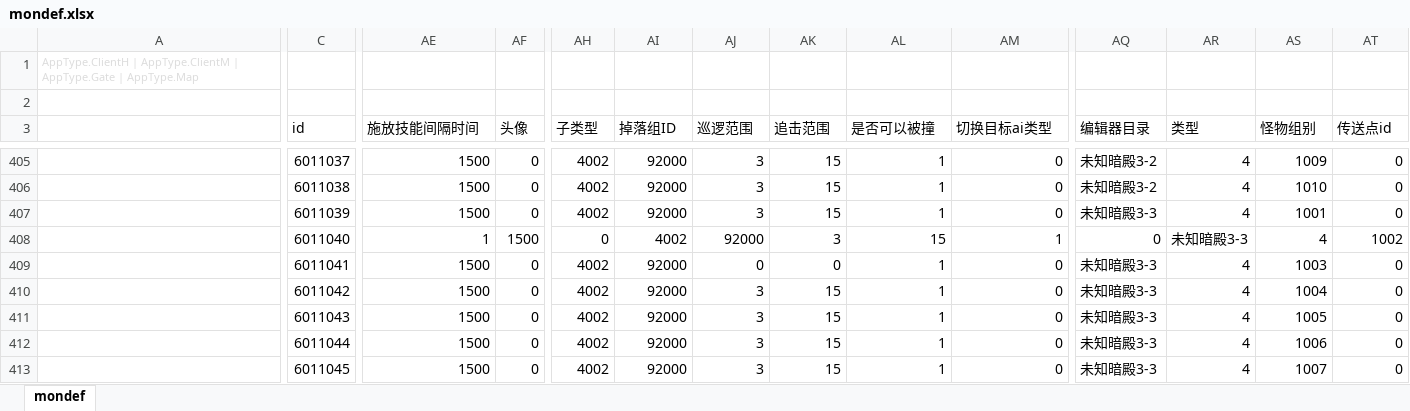
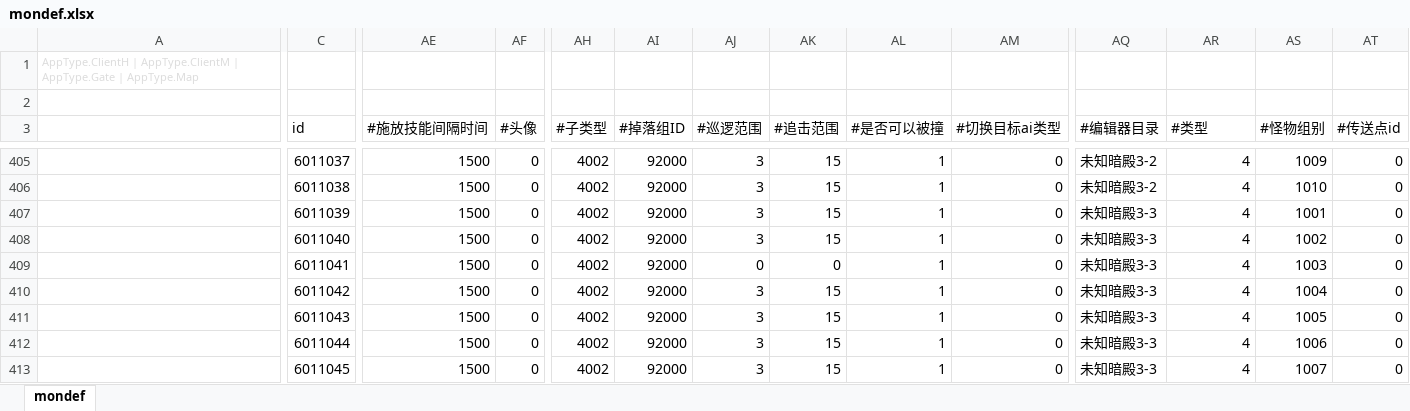
Before and after one commit to 517752548/MyUFWork, an Excel workbook: Unity_ET_FrameWork/ET-Branch_V5.0/Excel/mondef.xlsx, sheet mondef, drawn as a sheet; only a part is shown, gaps mark what is left out; values as stored, in another font and other column widths than the file's, no borders; the diff covers the shown part only; the diff names each change by its address in the sheet, - before the commit and + after, or states it on an @@ line.

```diff
--- a/Unity_ET_FrameWork/ET-Branch_V5.0/Excel/mondef.xlsx (sheet mondef)
+++ b/Unity_ET_FrameWork/ET-Branch_V5.0/Excel/mondef.xlsx (sheet mondef)
-AE3: 施放技能间隔时间
+AE3: #施放技能间隔时间
-AF3: 头像
+AF3: #头像
-AH3: 子类型
+AH3: #子类型
-AI3: 掉落组ID
+AI3: #掉落组ID
-AJ3: 巡逻范围
+AJ3: #巡逻范围
-AK3: 追击范围
+AK3: #追击范围
-AL3: 是否可以被撞
+AL3: #是否可以被撞
-AM3: 切换目标ai类型
+AM3: #切换目标ai类型
-AQ3: 编辑器目录
+AQ3: #编辑器目录
-AR3: 类型
+AR3: #类型
-AS3: 怪物组别
+AS3: #怪物组别
-AT3: 传送点id
+AT3: #传送点id
-AE408 (#施放技能间隔时间): 1
+AE408 (#施放技能间隔时间): 1500
-AF408 (#头像): 1500
+AF408 (#头像): 0
-AH408 (#子类型): 0
+AH408 (#子类型): 4002
-AI408 (#掉落组ID): 4002
+AI408 (#掉落组ID): 92000
-AJ408 (#巡逻范围): 92000
+AJ408 (#巡逻范围): 3
-AK408 (#追击范围): 3
+AK408 (#追击范围): 15
-AL408 (#是否可以被撞): 15
+AL408 (#是否可以被撞): 1
-AM408 (#切换目标ai类型): 1
+AM408 (#切换目标ai类型): 0
-AQ408 (#编辑器目录): 0
+AQ408 (#编辑器目录): 未知暗殿3-3
-AR408 (#类型): 未知暗殿3-3
+AR408 (#类型): 4
-AS408 (#怪物组别): 4
+AS408 (#怪物组别): 1002
-AT408 (#传送点id): 1002
+AT408 (#传送点id): 0
```
Also changed, not shown: 57 edited cells elsewhere in this sheet, Unity_ET_FrameWork/ET-Branch_V5.0/Excel/Levelinfo.xlsx, Unity_ET_FrameWork/ET-Branch_V5.0/Excel/mondrop.xlsx, 50 other files.
